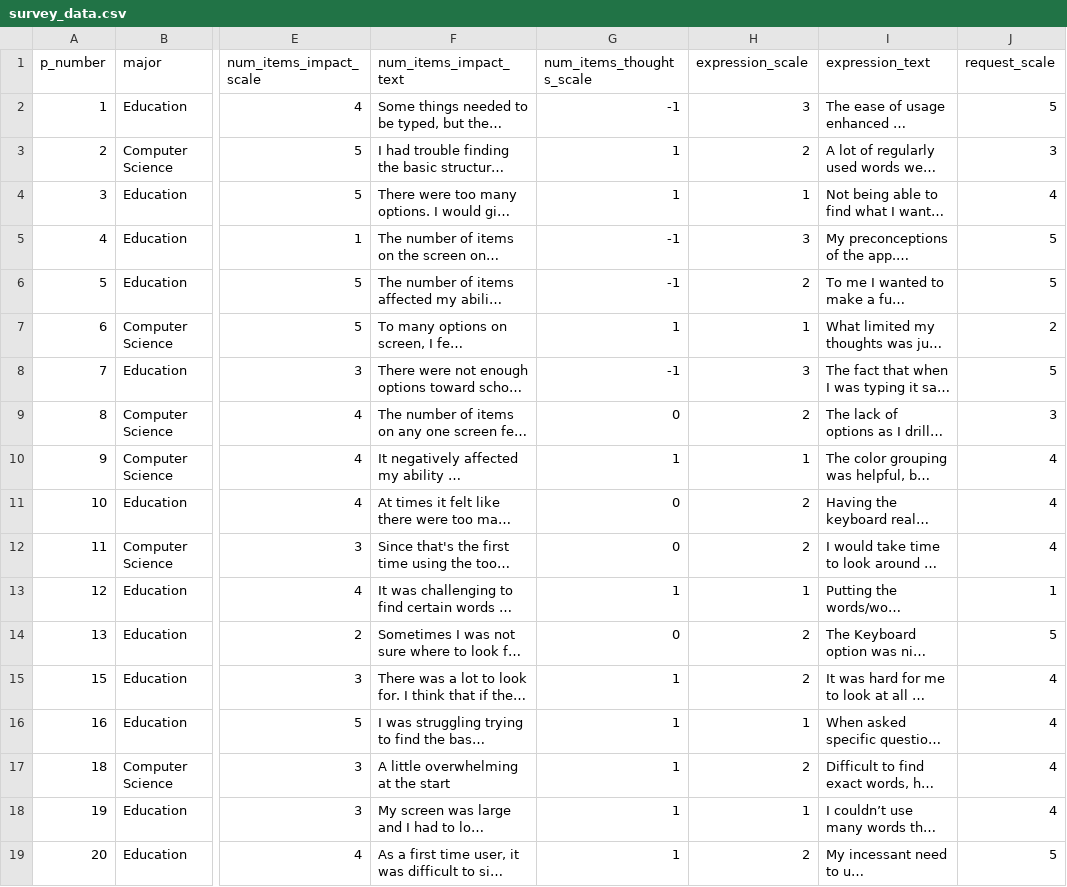
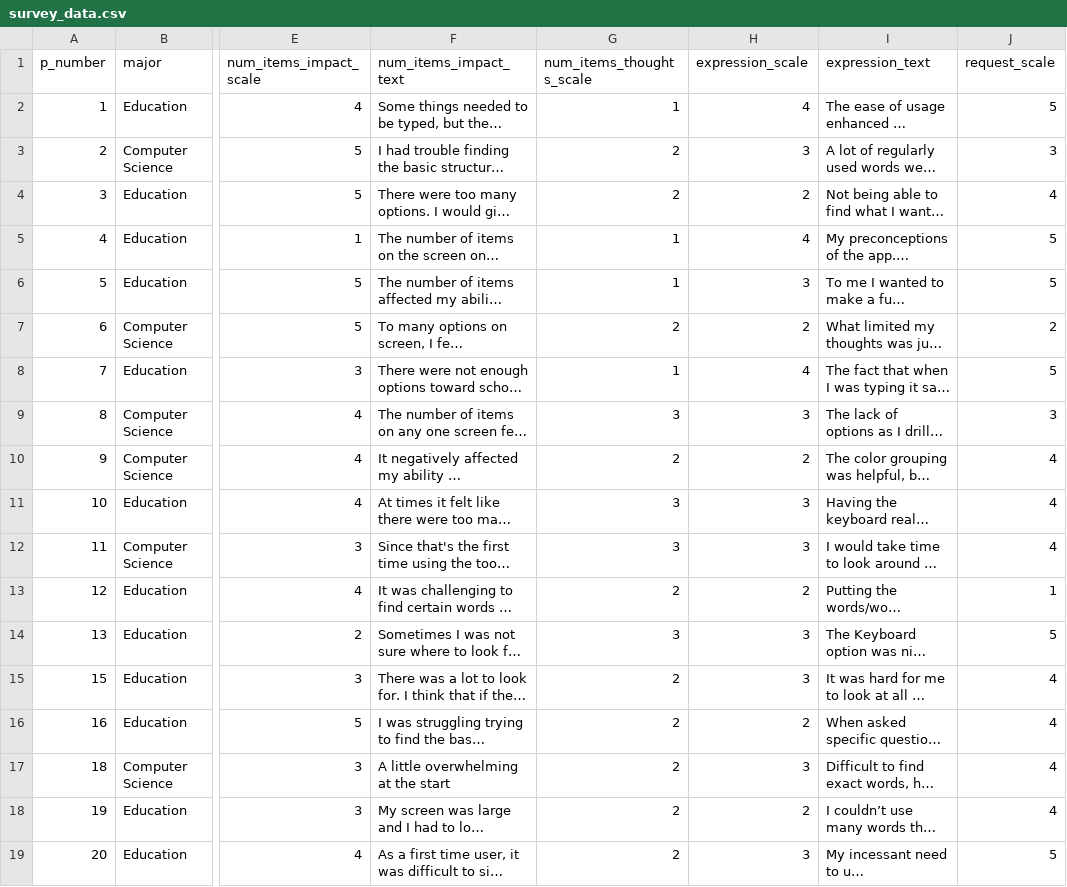
Before and after one commit to BladeF/Thesis-Data-Analysis, a CSV file: data/processed/survey_data.csv, drawn as a sheet; only a part is shown, gaps mark what is left out; long unchanged cells end in …; the diff names each change by its address in the sheet, - before the commit and + after, or states it on an @@ line.

```diff
--- a/data/processed/survey_data.csv
+++ b/data/processed/survey_data.csv
-G2 (num_items_thoughts_scale): -1
+G2 (num_items_thoughts_scale): 1
-H2 (expression_scale): 3
+H2 (expression_scale): 4
-G3:G4 (num_items_thoughts_scale): 1
+G3:G4 (num_items_thoughts_scale): 2
-H3 (expression_scale): 2
+H3 (expression_scale): 3
-H4 (expression_scale): 1
+H4 (expression_scale): 2
-G5:G6 (num_items_thoughts_scale): -1
+G5:G6 (num_items_thoughts_scale): 1
-H5 (expression_scale): 3
+H5 (expression_scale): 4
-H6 (expression_scale): 2
+H6 (expression_scale): 3
-G7 (num_items_thoughts_scale): 1
+G7 (num_items_thoughts_scale): 2
-H7 (expression_scale): 1
+H7 (expression_scale): 2
-G8 (num_items_thoughts_scale): -1
+G8 (num_items_thoughts_scale): 1
-H8 (expression_scale): 3
+H8 (expression_scale): 4
-G9 (num_items_thoughts_scale): 0
+G9 (num_items_thoughts_scale): 3
-H9 (expression_scale): 2
+H9 (expression_scale): 3
-G10 (num_items_thoughts_scale): 1
+G10 (num_items_thoughts_scale): 2
-H10 (expression_scale): 1
+H10 (expression_scale): 2
-G11:G12 (num_items_thoughts_scale): 0
+G11:G12 (num_items_thoughts_scale): 3
-H11:H12 (expression_scale): 2
+H11:H12 (expression_scale): 3
-G13 (num_items_thoughts_scale): 1
+G13 (num_items_thoughts_scale): 2
-H13 (expression_scale): 1
+H13 (expression_scale): 2
-G14 (num_items_thoughts_scale): 0
+G14 (num_items_thoughts_scale): 3
-H14:H15 (expression_scale): 2
+H14:H15 (expression_scale): 3
-G15:G19 (num_items_thoughts_scale): 1
+G15:G19 (num_items_thoughts_scale): 2
-H16 (expression_scale): 1
+H16 (expression_scale): 2
-H17 (expression_scale): 2
+H17 (expression_scale): 3
-H18 (expression_scale): 1
+H18 (expression_scale): 2
-H19 (expression_scale): 2
+H19 (expression_scale): 3
```
Also changed, not shown: 8 other files.
